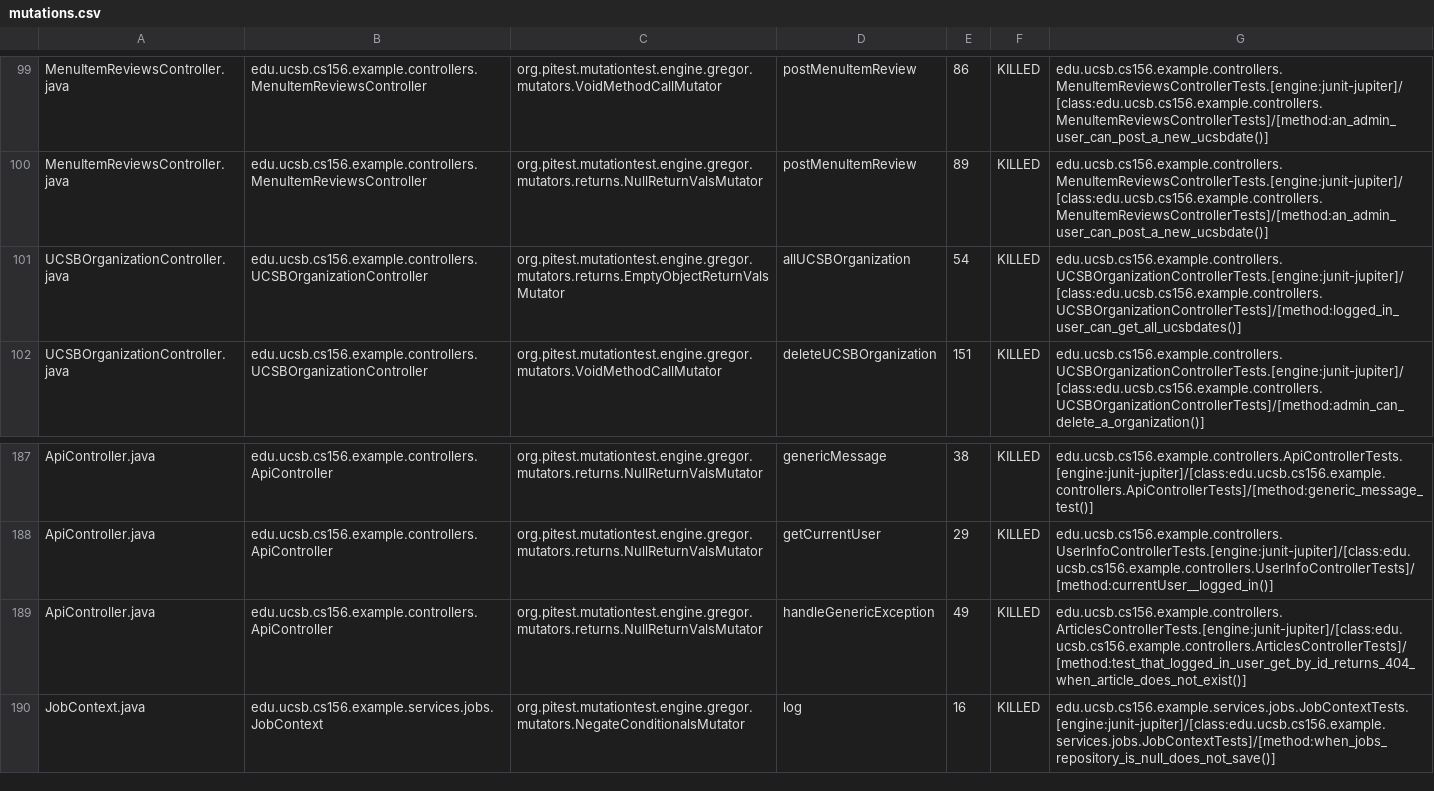
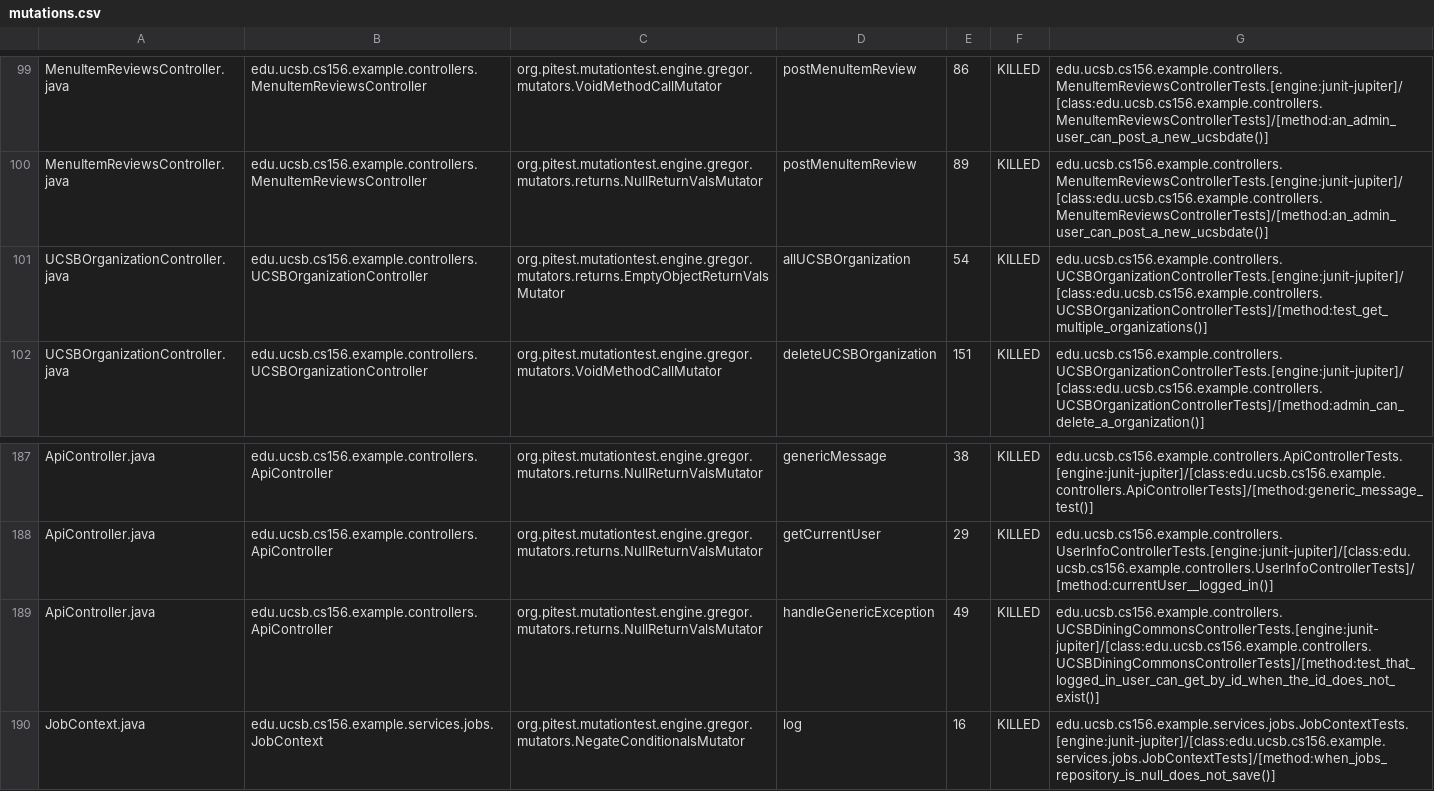
Before and after one commit to ucsb-cs156-s25/team02-s25-16, a CSV file: prs/107/pitest/mutations.csv, drawn as a sheet; only a part is shown, gaps mark what is left out.

Commit message:
Deploying to gh-pages from @ ucsb-cs156-s25/team02-s25-16@dd69e345bf5f90cfd1346c5942e069e3e704d1a2 🚀

```diff
--- a/prs/107/pitest/mutations.csv
+++ b/prs/107/pitest/mutations.csv
@@ -100,3 +100,3 @@ MenuItemReviewsController.java,edu.ucsb.cs156.example.controllers.MenuItemReview
 MenuItemReviewsController.java,edu.ucsb.cs156.example.controllers.MenuItemReviewsController,org.pitest.mutationtest.engine.gregor.mutators.returns.NullReturnValsMutator,postMenuItemReview,89,KILLED,edu.ucsb.cs156.example.controllers.MenuItemReviewsControllerTests.[engine:junit-jupiter]/[class:edu.ucsb.cs156.example.controllers.MenuItemReviewsControllerTests]/[method:an_admin_user_can_post_a_new_ucsbdate()]
-UCSBOrganizationController.java,edu.ucsb.cs156.example.controllers.UCSBOrganizationController,org.pitest.mutationtest.engine.gregor.mutators.returns.EmptyObjectReturnValsMutator,allUCSBOrganization,54,KILLED,edu.ucsb.cs156.example.controllers.UCSBOrganizationControllerTests.[engine:junit-jupiter]/[class:edu.ucsb.cs156.example.controllers.UCSBOrganizationControllerTests]/[method:logged_in_user_can_get_all_ucsbdates()]
+UCSBOrganizationController.java,edu.ucsb.cs156.example.controllers.UCSBOrganizationController,org.pitest.mutationtest.engine.gregor.mutators.returns.EmptyObjectReturnValsMutator,allUCSBOrganization,54,KILLED,edu.ucsb.cs156.example.controllers.UCSBOrganizationControllerTests.[engine:junit-jupiter]/[class:edu.ucsb.cs156.example.controllers.UCSBOrganizationControllerTests]/[method:test_get_multiple_organizations()]
 UCSBOrganizationController.java,edu.ucsb.cs156.example.controllers.UCSBOrganizationController,org.pitest.mutationtest.engine.gregor.mutators.VoidMethodCallMutator,deleteUCSBOrganization,151,KILLED,edu.ucsb.cs156.example.controllers.UCSBOrganizationControllerTests.[engine:junit-jupiter]/[class:edu.ucsb.cs156.example.controllers.UCSBOrganizationControllerTests]/[method:admin_can_delete_a_organization()]
@@ -188,3 +188,3 @@ ApiController.java,edu.ucsb.cs156.example.controllers.ApiController,org.pitest.m
 ApiController.java,edu.ucsb.cs156.example.controllers.ApiController,org.pitest.mutationtest.engine.gregor.mutators.returns.NullReturnValsMutator,getCurrentUser,29,KILLED,edu.ucsb.cs156.example.controllers.UserInfoControllerTests.[engine:junit-jupiter]/[class:edu.ucsb.cs156.example.controllers.UserInfoControllerTests]/[method:currentUser__logged_in()]
-ApiController.java,edu.ucsb.cs156.example.controllers.ApiController,org.pitest.mutationtest.engine.gregor.mutators.returns.NullReturnValsMutator,handleGenericException,49,KILLED,edu.ucsb.cs156.example.controllers.ArticlesControllerTests.[engine:junit-jupiter]/[class:edu.ucsb.cs156.example.controllers.ArticlesControllerTests]/[method:test_that_logged_in_user_get_by_id_returns_404_when_article_does_not_exist()]
+ApiController.java,edu.ucsb.cs156.example.controllers.ApiController,org.pitest.mutationtest.engine.gregor.mutators.returns.NullReturnValsMutator,handleGenericException,49,KILLED,edu.ucsb.cs156.example.controllers.UCSBDiningCommonsControllerTests.[engine:junit-jupiter]/[class:edu.ucsb.cs156.example.controllers.UCSBDiningCommonsControllerTests]/[method:test_that_logged_in_user_can_get_by_id_when_the_id_does_not_exist()]
 JobContext.java,edu.ucsb.cs156.example.services.jobs.JobContext,org.pitest.mutationtest.engine.gregor.mutators.NegateConditionalsMutator,log,16,KILLED,edu.ucsb.cs156.example.services.jobs.JobContextTests.[engine:junit-jupiter]/[class:edu.ucsb.cs156.example.services.jobs.JobContextTests]/[method:when_jobs_repository_is_null_does_not_save()]
```
Also changed, not shown: 21 other files.
